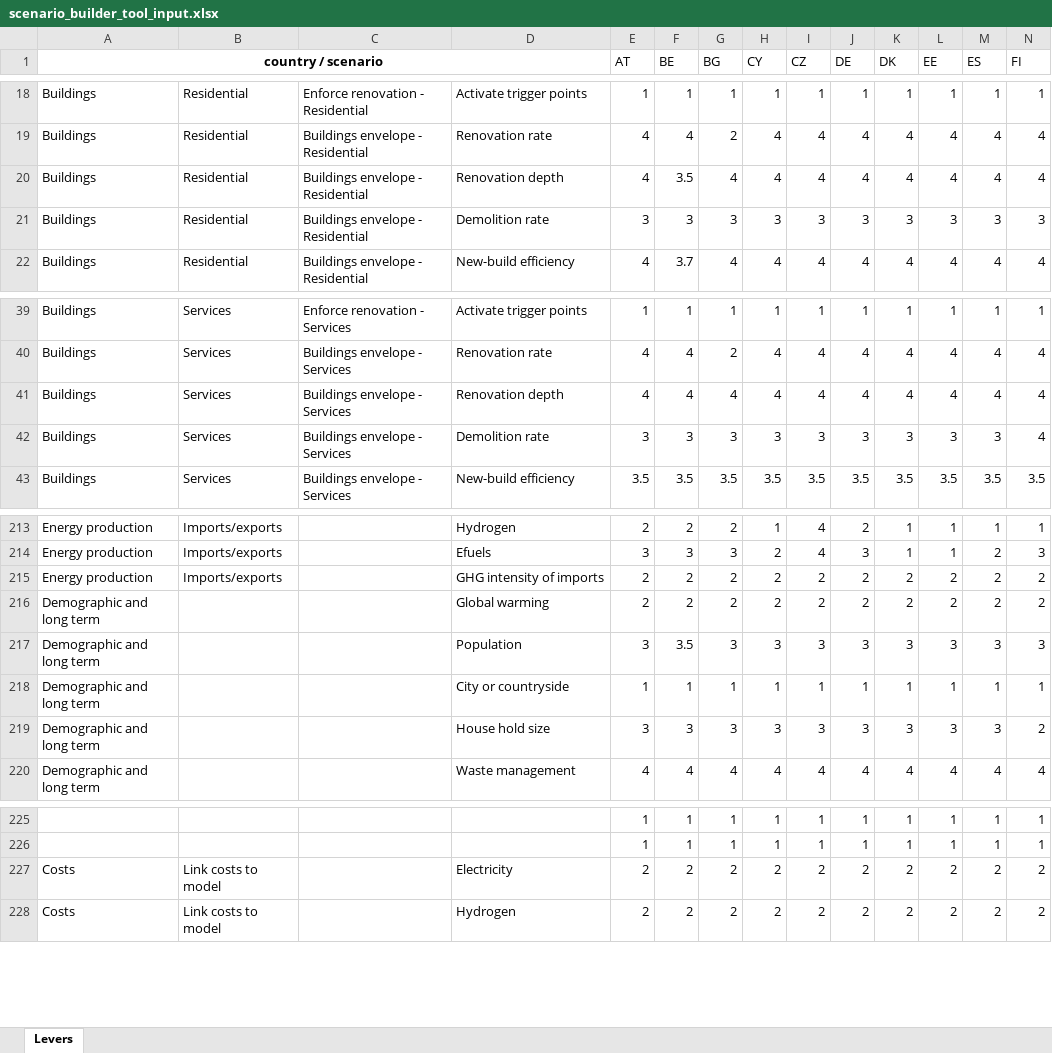
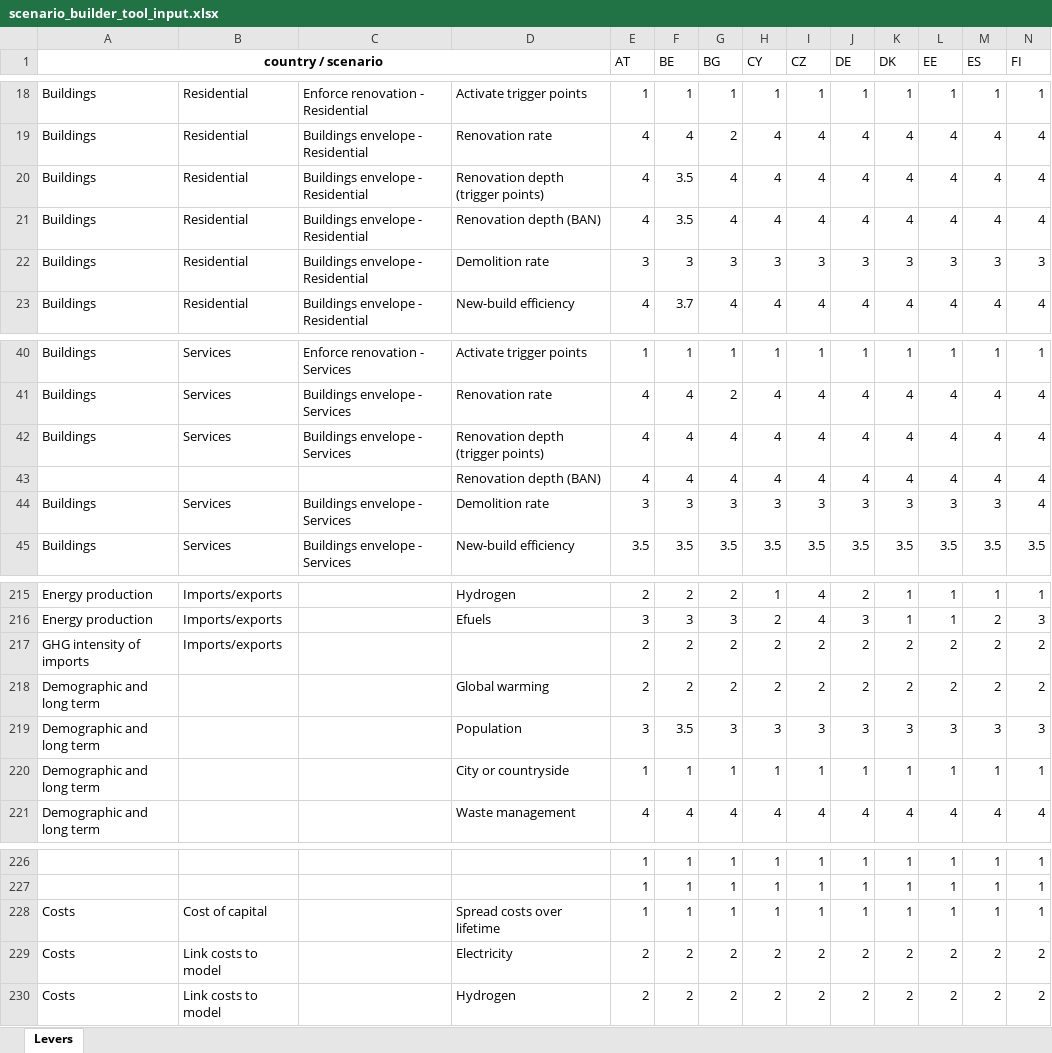
Before and after one commit to Climact/can-pypsa-eur, an Excel workbook: scenario_builder_tool_input.xlsx, sheet Levers, drawn as a sheet; only a part is shown, gaps mark what is left out; values as stored, in another font and other column widths than the file's, no borders; removed rows and columns are numbered as before the commit, all else as after; rows hold the shown columns only; the diff names each change by its address in the sheet, - before the commit and + after, or states it on an @@ line.

Commit message:
Update scenario builder for new patex v41.0

```diff
--- a/scenario_builder_tool_input.xlsx (sheet Levers)
+++ b/scenario_builder_tool_input.xlsx (sheet Levers)
+row 20: Buildings | Residential | Buildings envelope - Residential | Renovation depth (trigger points) | 4 | 3.5 | 4 | 4 | 4 | 4 | 4 | 4 | 4 | 4
-D21: Renovation depth
+D21: Renovation depth (BAN)
-D42: Renovation depth
+D42: Renovation depth (trigger points)
+row 43:  |  |  | Renovation depth (BAN) | 4 | 4 | 4 | 4 | 4 | 4 | 4 | 4 | 4 | 4
-A217 (country / scenario): Energy production
+A217 (country / scenario): GHG intensity of imports
-D217: GHG intensity of imports
+D217: (empty)
-row 219: Demographic and long term |  |  | House hold size | 3 | 3 | 3 | 3 | 3 | 3 | 3 | 3 | 3 | 2
+row 228: Costs | Cost of capital |  | Spread costs over lifetime | 1 | 1 | 1 | 1 | 1 | 1 | 1 | 1 | 1 | 1
```
